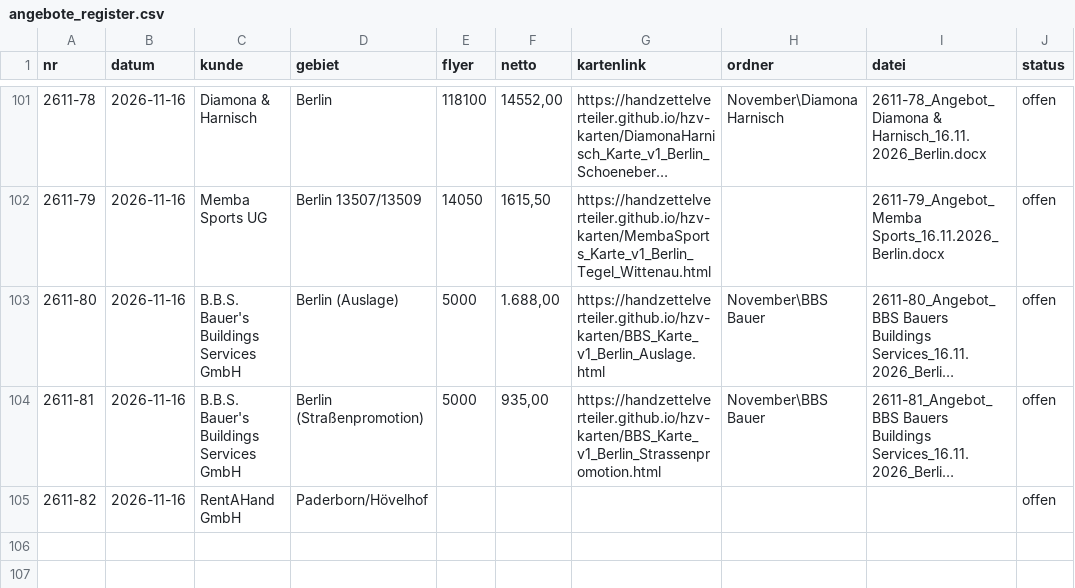
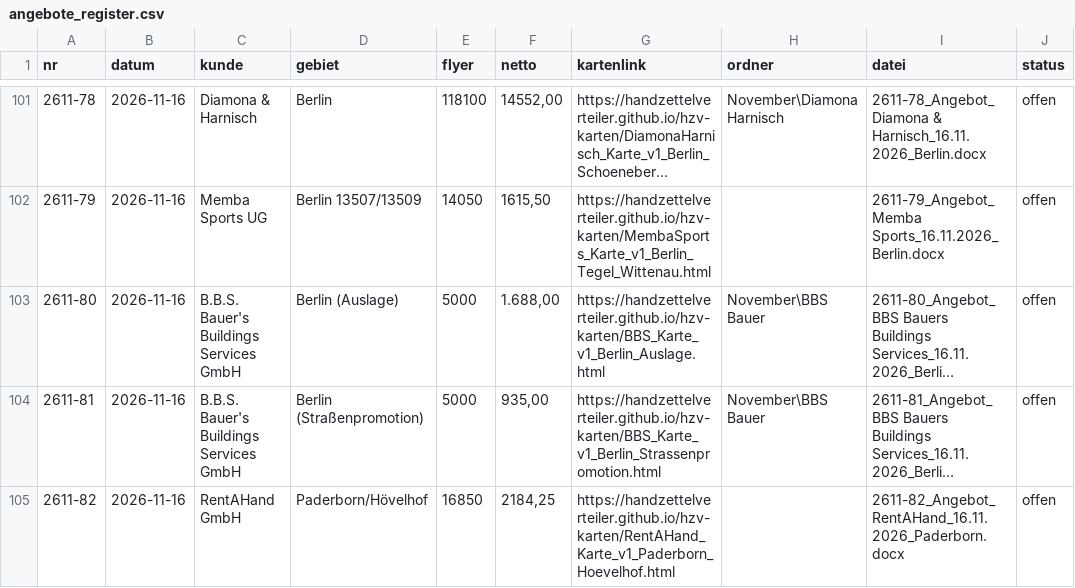
Before and after one commit to handzettelverteiler/hzv-karten, a CSV file: daten/angebote_register.csv, drawn as a sheet; only a part is shown, gaps mark what is left out; long unchanged cells end in …; the diff names each change by its address in the sheet, - before the commit and + after, or states it on an @@ line.

```diff
--- a/daten/angebote_register.csv
+++ b/daten/angebote_register.csv
-E105 (flyer): (empty)
+E105 (flyer): 16850
-F105 (netto): (empty)
+F105 (netto): 2184,25
-G105 (kartenlink): (empty)
+G105 (kartenlink): https://handzettelverteiler.github.io/hzv-karten/RentAHand_Karte_v1_Paderborn_Hoevelhof.html
-I105 (datei): (empty)
+I105 (datei): 2611-82_Angebot_RentAHand_16.11.2026_Paderborn.docx
```
